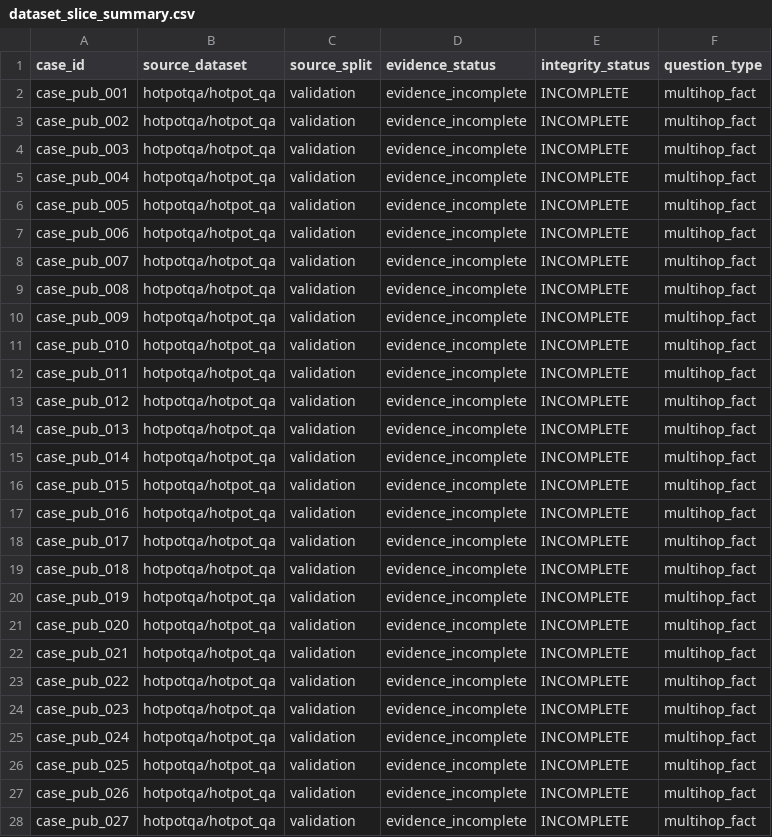
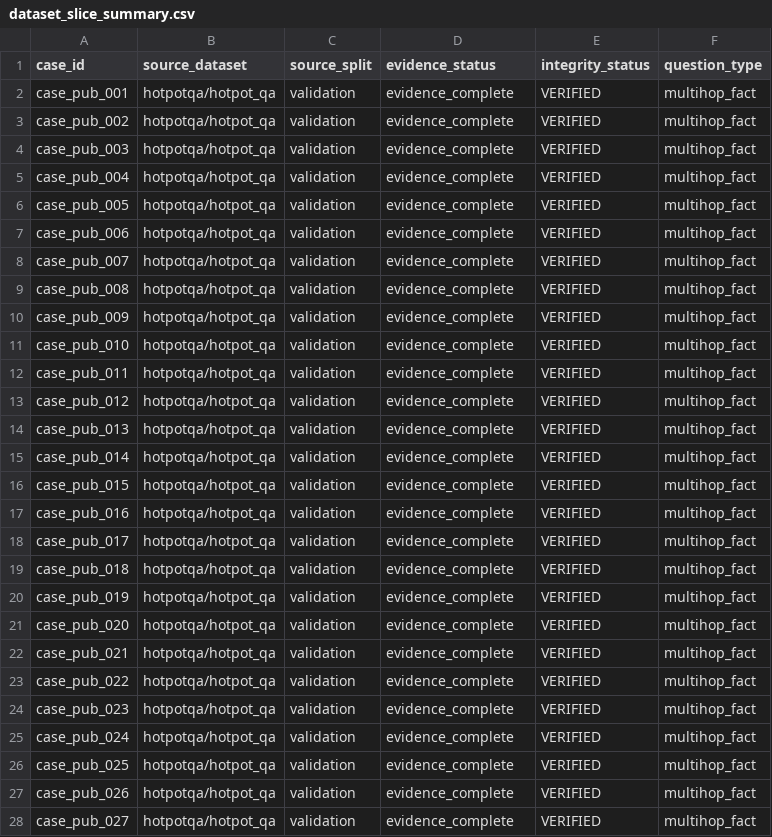
Before and after one commit to ProfessorZhi/Zuno, a CSV file: docs/evidence/goal05-phase22-public-benchmark-review-pack/dataset_slice_summary.csv, drawn as a sheet; only a part is shown; the diff covers the shown part only.

```diff
--- a/docs/evidence/goal05-phase22-public-benchmark-review-pack/dataset_slice_summary.csv
+++ b/docs/evidence/goal05-phase22-public-benchmark-review-pack/dataset_slice_summary.csv
@@ -1,28 +1,28 @@
 case_id,source_dataset,source_split,evidence_status,integrity_status,question_type
-case_pub_001,hotpotqa/hotpot_qa,validation,evidence_incomplete,INCOMPLETE,multihop_fact
-case_pub_002,hotpotqa/hotpot_qa,validation,evidence_incomplete,INCOMPLETE,multihop_fact
-case_pub_003,hotpotqa/hotpot_qa,validation,evidence_incomplete,INCOMPLETE,multihop_fact
-case_pub_004,hotpotqa/hotpot_qa,validation,evidence_incomplete,INCOMPLETE,multihop_fact
-case_pub_005,hotpotqa/hotpot_qa,validation,evidence_incomplete,INCOMPLETE,multihop_fact
-case_pub_006,hotpotqa/hotpot_qa,validation,evidence_incomplete,INCOMPLETE,multihop_fact
-case_pub_007,hotpotqa/hotpot_qa,validation,evidence_incomplete,INCOMPLETE,multihop_fact
-case_pub_008,hotpotqa/hotpot_qa,validation,evidence_incomplete,INCOMPLETE,multihop_fact
-case_pub_009,hotpotqa/hotpot_qa,validation,evidence_incomplete,INCOMPLETE,multihop_fact
-case_pub_010,hotpotqa/hotpot_qa,validation,evidence_incomplete,INCOMPLETE,multihop_fact
-case_pub_011,hotpotqa/hotpot_qa,validation,evidence_incomplete,INCOMPLETE,multihop_fact
-case_pub_012,hotpotqa/hotpot_qa,validation,evidence_incomplete,INCOMPLETE,multihop_fact
-case_pub_013,hotpotqa/hotpot_qa,validation,evidence_incomplete,INCOMPLETE,multihop_fact
-case_pub_014,hotpotqa/hotpot_qa,validation,evidence_incomplete,INCOMPLETE,multihop_fact
-case_pub_015,hotpotqa/hotpot_qa,validation,evidence_incomplete,INCOMPLETE,multihop_fact
-case_pub_016,hotpotqa/hotpot_qa,validation,evidence_incomplete,INCOMPLETE,multihop_fact
-case_pub_017,hotpotqa/hotpot_qa,validation,evidence_incomplete,INCOMPLETE,multihop_fact
-case_pub_018,hotpotqa/hotpot_qa,validation,evidence_incomplete,INCOMPLETE,multihop_fact
-case_pub_019,hotpotqa/hotpot_qa,validation,evidence_incomplete,INCOMPLETE,multihop_fact
-case_pub_020,hotpotqa/hotpot_qa,validation,evidence_incomplete,INCOMPLETE,multihop_fact
-case_pub_021,hotpotqa/hotpot_qa,validation,evidence_incomplete,INCOMPLETE,multihop_fact
-case_pub_022,hotpotqa/hotpot_qa,validation,evidence_incomplete,INCOMPLETE,multihop_fact
-case_pub_023,hotpotqa/hotpot_qa,validation,evidence_incomplete,INCOMPLETE,multihop_fact
-case_pub_024,hotpotqa/hotpot_qa,validation,evidence_incomplete,INCOMPLETE,multihop_fact
-case_pub_025,hotpotqa/hotpot_qa,validation,evidence_incomplete,INCOMPLETE,multihop_fact
-case_pub_026,hotpotqa/hotpot_qa,validation,evidence_incomplete,INCOMPLETE,multihop_fact
-case_pub_027,hotpotqa/hotpot_qa,validation,evidence_incomplete,INCOMPLETE,multihop_fact
+case_pub_001,hotpotqa/hotpot_qa,validation,evidence_complete,VERIFIED,multihop_fact
+case_pub_002,hotpotqa/hotpot_qa,validation,evidence_complete,VERIFIED,multihop_fact
+case_pub_003,hotpotqa/hotpot_qa,validation,evidence_complete,VERIFIED,multihop_fact
+case_pub_004,hotpotqa/hotpot_qa,validation,evidence_complete,VERIFIED,multihop_fact
+case_pub_005,hotpotqa/hotpot_qa,validation,evidence_complete,VERIFIED,multihop_fact
+case_pub_006,hotpotqa/hotpot_qa,validation,evidence_complete,VERIFIED,multihop_fact
+case_pub_007,hotpotqa/hotpot_qa,validation,evidence_complete,VERIFIED,multihop_fact
+case_pub_008,hotpotqa/hotpot_qa,validation,evidence_complete,VERIFIED,multihop_fact
+case_pub_009,hotpotqa/hotpot_qa,validation,evidence_complete,VERIFIED,multihop_fact
+case_pub_010,hotpotqa/hotpot_qa,validation,evidence_complete,VERIFIED,multihop_fact
+case_pub_011,hotpotqa/hotpot_qa,validation,evidence_complete,VERIFIED,multihop_fact
+case_pub_012,hotpotqa/hotpot_qa,validation,evidence_complete,VERIFIED,multihop_fact
+case_pub_013,hotpotqa/hotpot_qa,validation,evidence_complete,VERIFIED,multihop_fact
+case_pub_014,hotpotqa/hotpot_qa,validation,evidence_complete,VERIFIED,multihop_fact
+case_pub_015,hotpotqa/hotpot_qa,validation,evidence_complete,VERIFIED,multihop_fact
+case_pub_016,hotpotqa/hotpot_qa,validation,evidence_complete,VERIFIED,multihop_fact
+case_pub_017,hotpotqa/hotpot_qa,validation,evidence_complete,VERIFIED,multihop_fact
+case_pub_018,hotpotqa/hotpot_qa,validation,evidence_complete,VERIFIED,multihop_fact
+case_pub_019,hotpotqa/hotpot_qa,validation,evidence_complete,VERIFIED,multihop_fact
+case_pub_020,hotpotqa/hotpot_qa,validation,evidence_complete,VERIFIED,multihop_fact
+case_pub_021,hotpotqa/hotpot_qa,validation,evidence_complete,VERIFIED,multihop_fact
+case_pub_022,hotpotqa/hotpot_qa,validation,evidence_complete,VERIFIED,multihop_fact
+case_pub_023,hotpotqa/hotpot_qa,validation,evidence_complete,VERIFIED,multihop_fact
+case_pub_024,hotpotqa/hotpot_qa,validation,evidence_complete,VERIFIED,multihop_fact
+case_pub_025,hotpotqa/hotpot_qa,validation,evidence_complete,VERIFIED,multihop_fact
+case_pub_026,hotpotqa/hotpot_qa,validation,evidence_complete,VERIFIED,multihop_fact
+case_pub_027,hotpotqa/hotpot_qa,validation,evidence_complete,VERIFIED,multihop_fact
```
Also changed, not shown: 78 edited cells elsewhere in this file, docs/evidence/goal05-phase22-public-benchmark-review-pack/review_sheet.csv, docs/evidence/goal05-phase22-public-benchmark-review-pack/reviewed/reviewed_sheet.csv, 30 other files.
